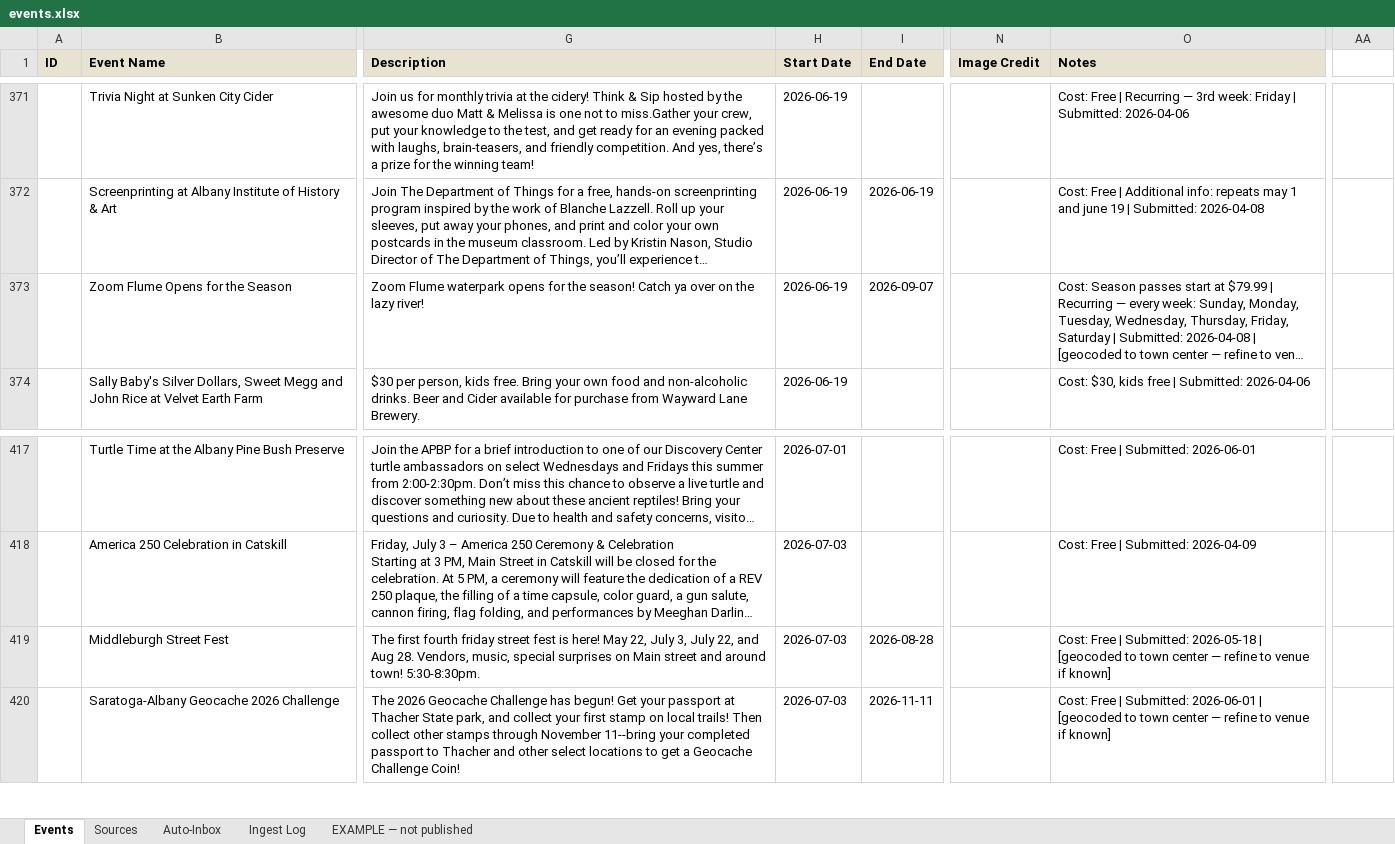
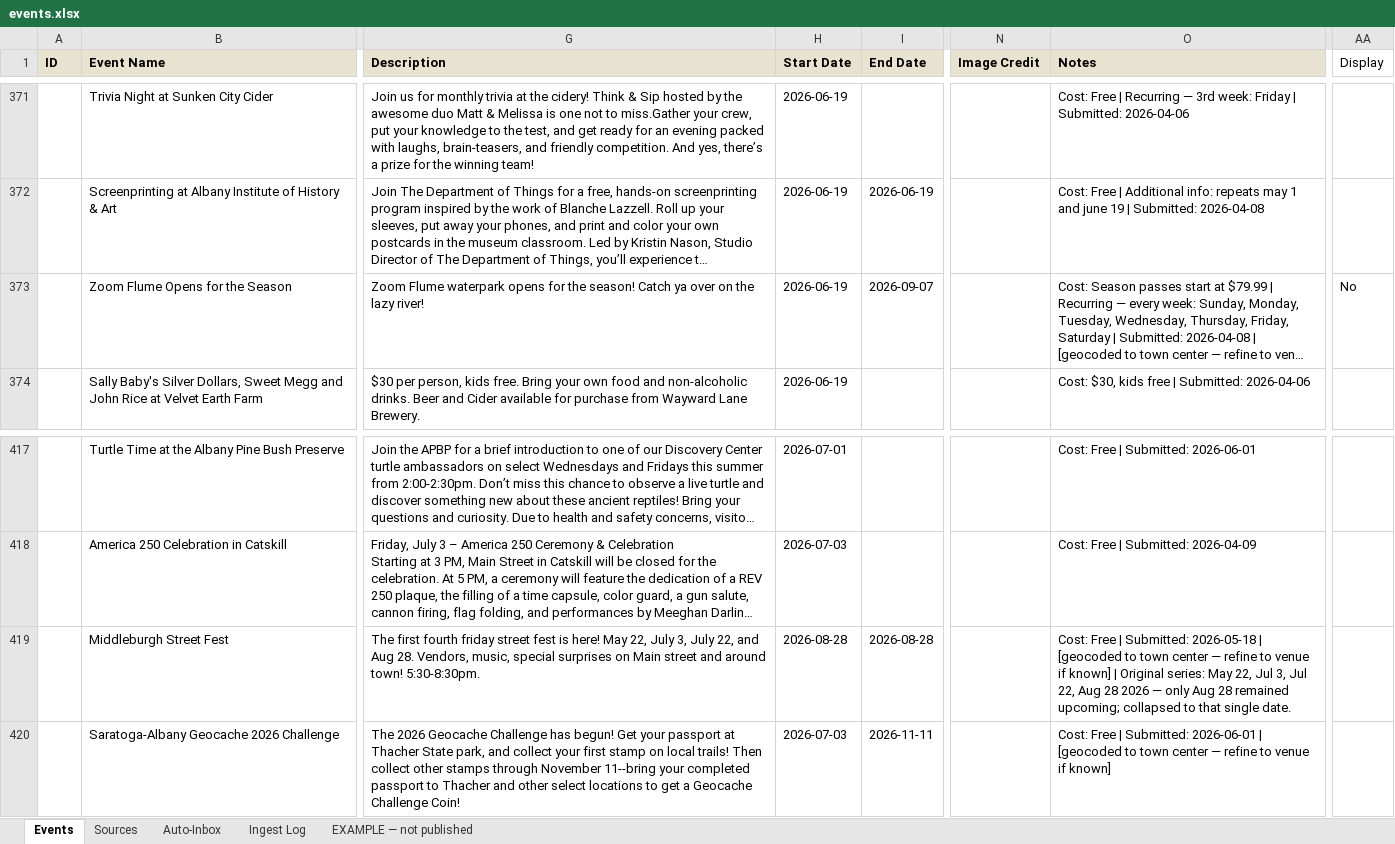
Before and after one commit to nyhilltowners/explore-the-hilltowns, an Excel workbook: data/events.xlsx, sheet Events, drawn as a sheet; only a part is shown, gaps mark what is left out; long unchanged cells end in …; values as stored, in another font and other column widths than the file's, no borders; the diff names each change by its address in the sheet, - before the commit and + after, or states it on an @@ line.

```diff
--- a/data/events.xlsx (sheet Events)
+++ b/data/events.xlsx (sheet Events)
-AA1: (empty)
+AA1: Display
-AA373 (Display): (empty)
+AA373 (Display): No
-H419 (Start Date): 2026-07-03
+H419 (Start Date): 2026-08-28
-O419 (Notes): …if known]
+O419 (Notes): …if known] | Original series: May 22, Jul 3, Jul 22, Aug 28 2026 — only Aug 28 remained upcoming; collapsed to that single date.
```
Also changed, not shown: data/folklore_legends.xlsx, 1 other file.
